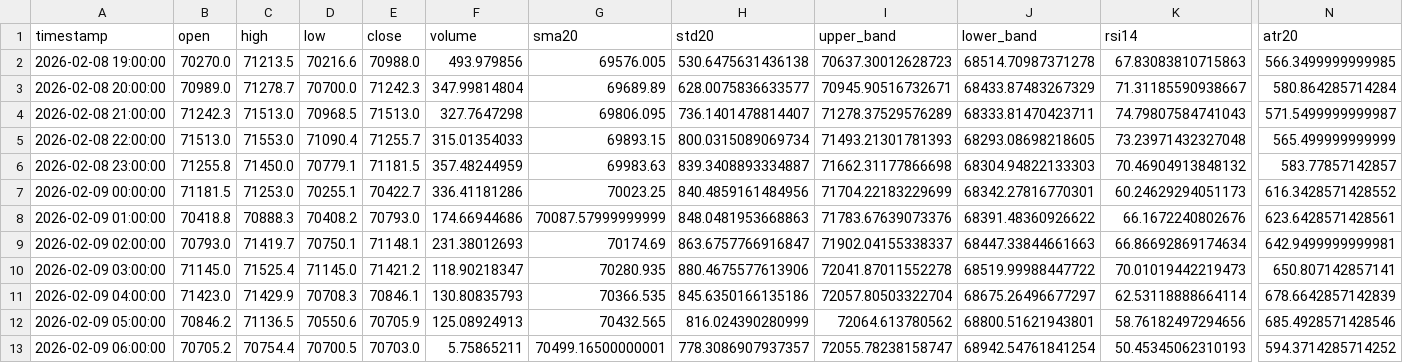
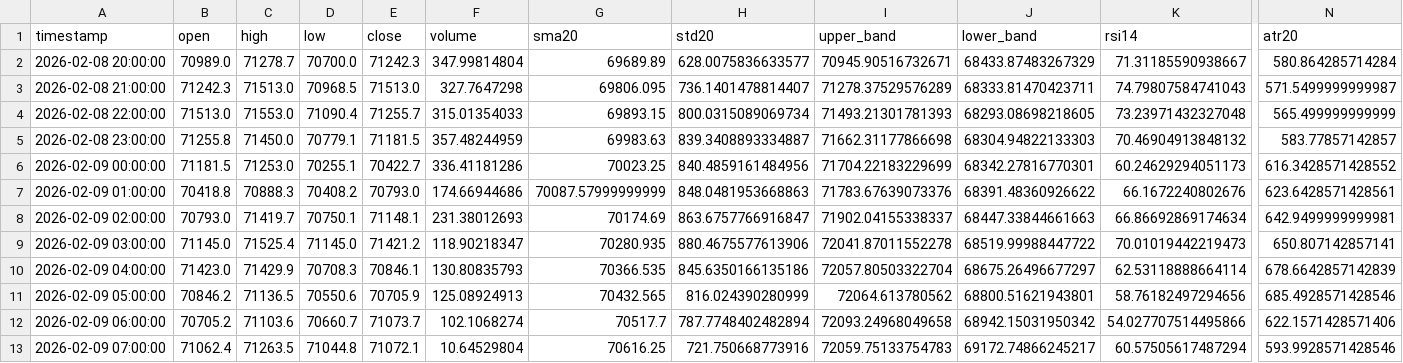
Before and after one commit to cdavocazh/btc-db-v3-cron, a CSV file: backtest_results/indicators.csv, drawn as a sheet; only a part is shown, gaps mark what is left out; removed rows and columns are numbered as before the commit, all else as after; rows hold the shown columns only; the diff names each change by its address in the sheet, - before the commit and + after, or states it on an @@ line.

```diff
--- a/backtest_results/indicators.csv
+++ b/backtest_results/indicators.csv
-row 2: 2026-02-08 19:00:00 | 70270.0 | 71213.5 | 70216.6 | 70988.0 | 493.979856 | 69576.005 | 530.6475631436138 | 70637.30012628723 | 68514.70987371278 | 67.83083810715863 | 566.3499999999985
-C12 (high): 70754.4
+C12 (high): 71103.6
-D12 (low): 70700.5
+D12 (low): 70660.7
-E12 (close): 70703.0
+E12 (close): 71073.7
-F12 (volume): 5.75865211
+F12 (volume): 102.1068274
-G12 (sma20): 70499.16500000001
+G12 (sma20): 70517.7
-H12 (std20): 778.3086907937357
+H12 (std20): 787.7748402482894
-I12 (upper_band): 72055.78238158747
+I12 (upper_band): 72093.24968049658
-J12 (lower_band): 68942.54761841254
+J12 (lower_band): 68942.15031950342
-K12 (rsi14): 50.45345062310193
+K12 (rsi14): 54.027707514495866
-N12 (atr20): 594.3714285714252
+N12 (atr20): 622.1571428571406
+row 13: 2026-02-09 07:00:00 | 71062.4 | 71263.5 | 71044.8 | 71072.1 | 10.64529804 | 70616.25 | 721.750668773916 | 72059.75133754783 | 69172.74866245217 | 60.57505617487294 | 593.9928571428546
```
Also changed, not shown: backtest_results/conditions.csv, 3 other files.
